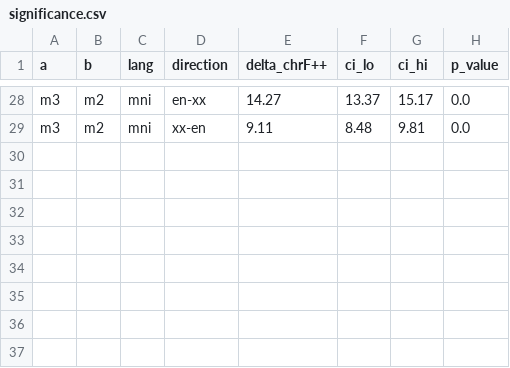
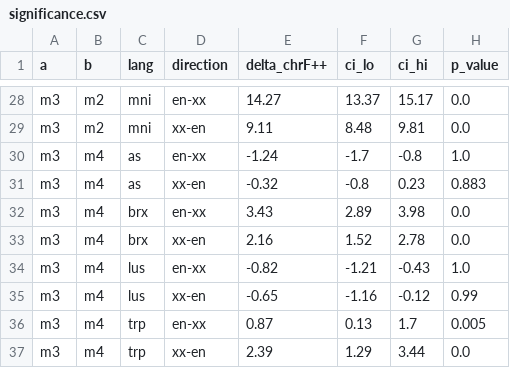
Before and after one commit to Yash-2704/NLP-Exp-10-Low-Resource-Neural-Machine-Translation, a CSV file: results/significance.csv, drawn as a sheet; only a part is shown, gaps mark what is left out; the diff names each change by its address in the sheet, - before the commit and + after, or states it on an @@ line.

```diff
--- a/results/significance.csv
+++ b/results/significance.csv
+row 30: m3 | m4 | as | en-xx | -1.24 | -1.7 | -0.8 | 1.0
+row 31: m3 | m4 | as | xx-en | -0.32 | -0.8 | 0.23 | 0.883
+row 32: m3 | m4 | brx | en-xx | 3.43 | 2.89 | 3.98 | 0.0
+row 33: m3 | m4 | brx | xx-en | 2.16 | 1.52 | 2.78 | 0.0
+row 34: m3 | m4 | lus | en-xx | -0.82 | -1.21 | -0.43 | 1.0
+row 35: m3 | m4 | lus | xx-en | -0.65 | -1.16 | -0.12 | 0.99
+row 36: m3 | m4 | trp | en-xx | 0.87 | 0.13 | 1.7 | 0.005
+row 37: m3 | m4 | trp | xx-en | 2.39 | 1.29 | 3.44 | 0.0
```
Also changed, not shown: results/metrics.csv, 3 other files.
